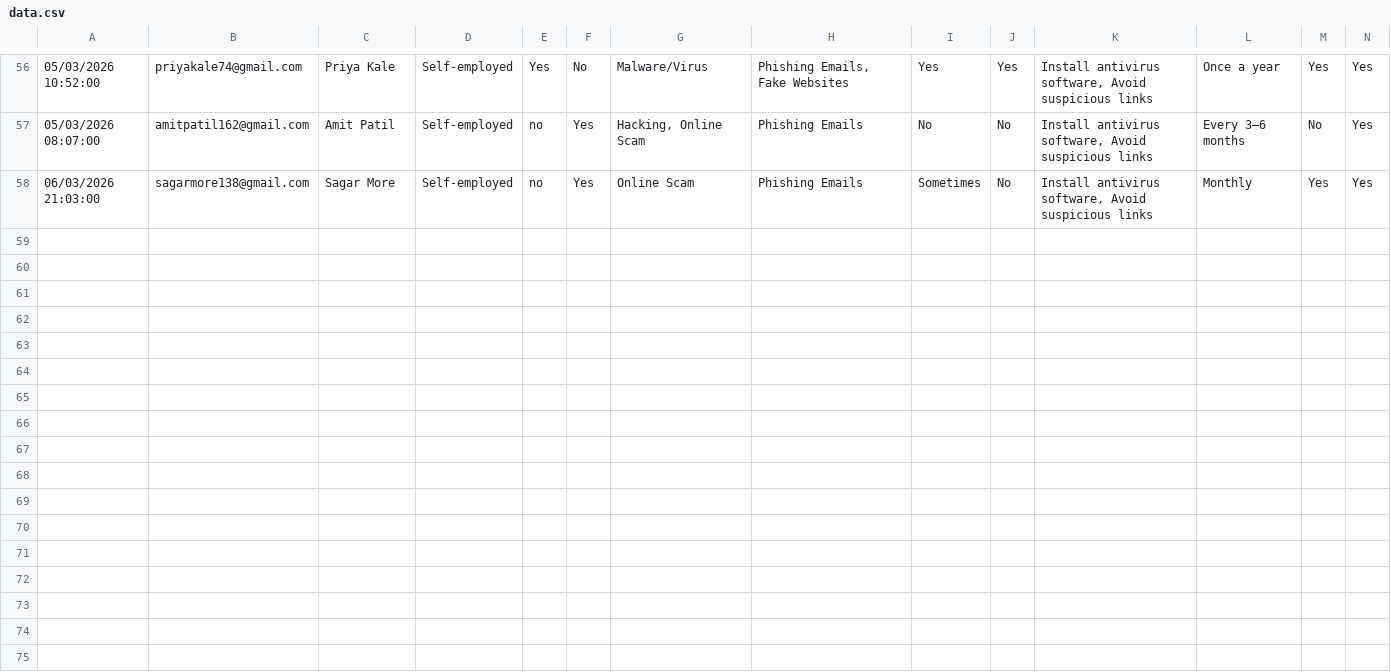
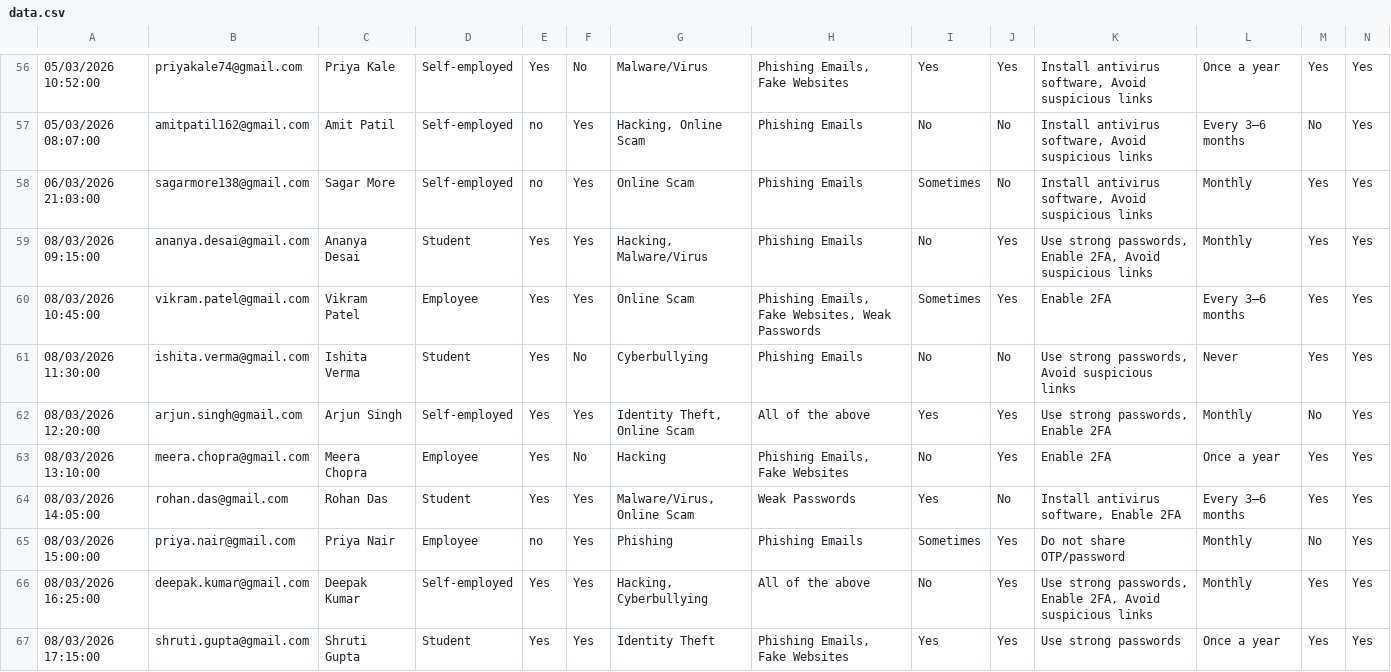
Before and after one commit to sahilthorve18/Cybercrime-Intelligence-Platform, a CSV file: CyberInsight_Elite_Full_Premium/data.csv, drawn as a sheet; only a part is shown, gaps mark what is left out; rows hold the shown columns only; the diff names each change by its address in the sheet, - before the commit and + after, or states it on an @@ line.

Commit message:
Added cyberinsight folder

```diff
--- a/CyberInsight_Elite_Full_Premium/data.csv
+++ b/CyberInsight_Elite_Full_Premium/data.csv
+row 59: 08/03/2026 09:15:00 | ananya.desai@gmail.com | Ananya Desai | Student | Yes | Yes | Hacking, Malware/Virus | Phishing Emails | No | Yes | Use strong passwords, Enable 2FA, Avoid suspicious links | Monthly | Yes | Yes
+row 60: 08/03/2026 10:45:00 | vikram.patel@gmail.com | Vikram Patel | Employee | Yes | Yes | Online Scam | Phishing Emails, Fake Websites, Weak Passwords | Sometimes | Yes | Enable 2FA | Every 3–6 months | Yes | Yes
+row 61: 08/03/2026 11:30:00 | ishita.verma@gmail.com | Ishita Verma | Student | Yes | No | Cyberbullying | Phishing Emails | No | No | Use strong passwords, Avoid suspicious links | Never | Yes | Yes
+row 62: 08/03/2026 12:20:00 | arjun.singh@gmail.com | Arjun Singh | Self-employed | Yes | Yes | Identity Theft, Online Scam | All of the above | Yes | Yes | Use strong passwords, Enable 2FA | Monthly | No | Yes
+row 63: 08/03/2026 13:10:00 | meera.chopra@gmail.com | Meera Chopra | Employee | Yes | No | Hacking | Phishing Emails, Fake Websites | No | Yes | Enable 2FA | Once a year | Yes | Yes
+row 64: 08/03/2026 14:05:00 | rohan.das@gmail.com | Rohan Das | Student | Yes | Yes | Malware/Virus, Online Scam | Weak Passwords | Yes | No | Install antivirus software, Enable 2FA | Every 3–6 months | Yes | Yes
+row 65: 08/03/2026 15:00:00 | priya.nair@gmail.com | Priya Nair | Employee | no | Yes | Phishing | Phishing Emails | Sometimes | Yes | Do not share OTP/password | Monthly | No | Yes
+row 66: 08/03/2026 16:25:00 | deepak.kumar@gmail.com | Deepak Kumar | Self-employed | Yes | Yes | Hacking, Cyberbullying | All of the above | No | Yes | Use strong passwords, Enable 2FA, Avoid suspicious links | Monthly | Yes | Yes
+row 67: 08/03/2026 17:15:00 | shruti.gupta@gmail.com | Shruti Gupta | Student | Yes | Yes | Identity Theft | Phishing Emails, Fake Websites | Yes | Yes | Use strong passwords | Once a year | Yes | Yes
```
Also changed, not shown: 33 other files.
